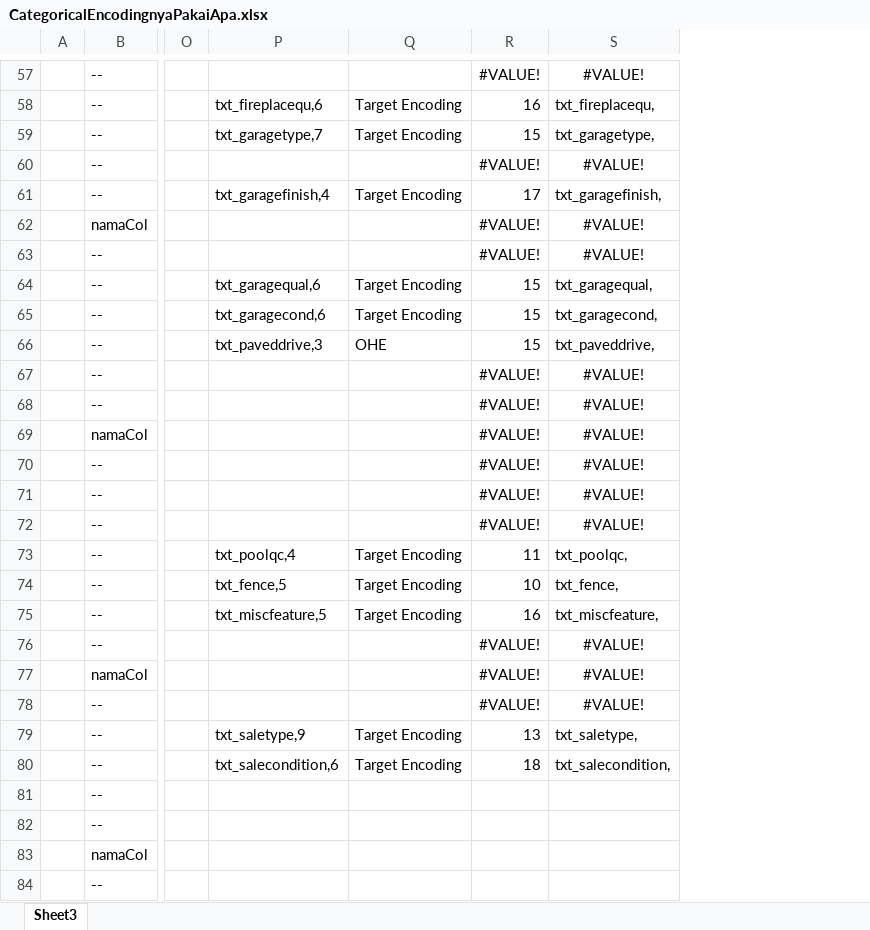
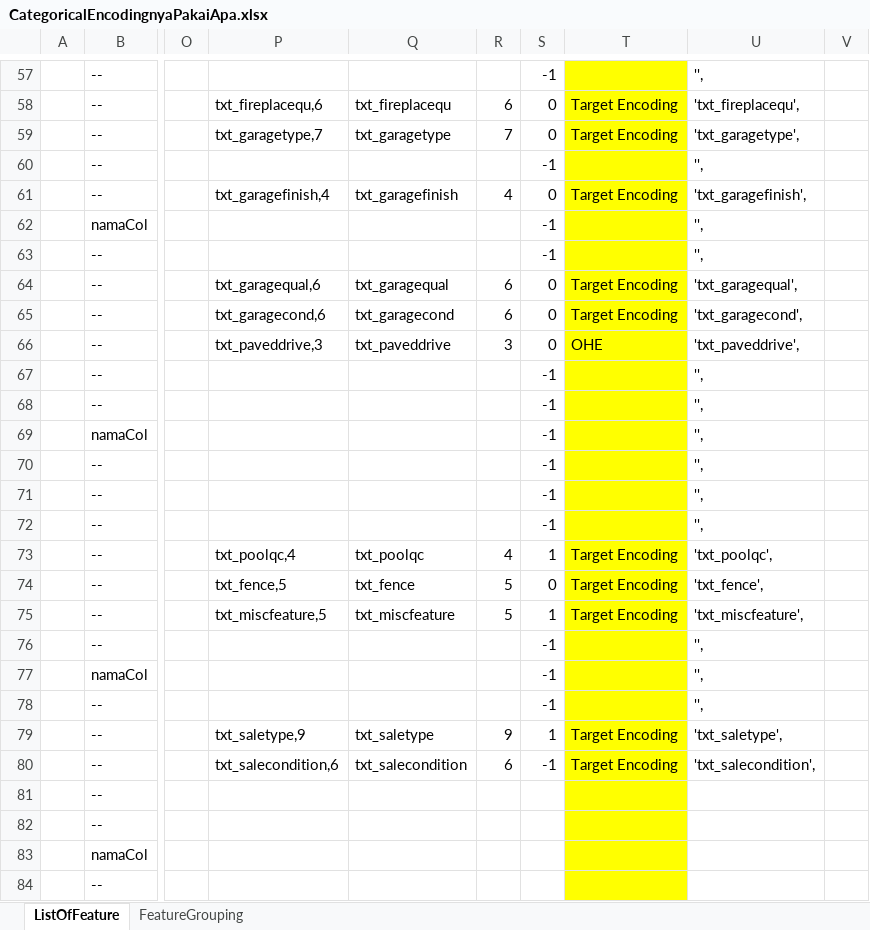
Before and after one commit to andyp14feb/IndonesiaAI_ML_Batch7_Project_03, an Excel workbook: CategoricalEncodingnyaPakaiApa.xlsx, sheet ListOfFeature, drawn as a sheet; only a part is shown, gaps mark what is left out; values as stored, in another font and other column widths than the file's, no borders; removed rows and columns are numbered as before the commit, all else as after; the diff covers the shown part only; the diff names each change by its address in the sheet, - before the commit and + after, or states it on an @@ line.

```diff
--- a/CategoricalEncodingnyaPakaiApa.xlsx (sheet ListOfFeature)
+++ b/CategoricalEncodingnyaPakaiApa.xlsx (sheet ListOfFeature)
-sheet tab: Sheet3
+sheet tab: ListOfFeature
+sheet tab: FeatureGrouping
+column Q, rows 58-80: txt_fireplacequ | txt_garagetype |  | txt_garagefinish |  |  | txt_garagequal | txt_garagecond | txt_paveddrive |  |  |  |  |  |  | txt_poolqc | txt_fence | txt_miscfeature |  |  |  | txt_saletype | txt_salecondition
+column R, rows 58-80: 6 | 7 |  | 4 |  |  | 6 | 6 | 3 |  |  |  |  |  |  | 4 | 5 | 5 |  |  |  | 9 | 6
+column S, rows 57-80: -1 | 0 | 0 | -1 | 0 | -1 | -1 | 0 | 0 | 0 | -1 | -1 | -1 | -1 | -1 | -1 | 1 | 0 | 1 | -1 | -1 | -1 | 1 | -1
-column R, rows 57-80: #VALUE! | 16 | 15 | #VALUE! | 17 | #VALUE! | #VALUE! | 15 | 15 | 15 | #VALUE! | #VALUE! | #VALUE! | #VALUE! | #VALUE! | #VALUE! | 11 | 10 | 16 | #VALUE! | #VALUE! | #VALUE! | 13 | 18
-column S, rows 57-80: #VALUE! | txt_fireplacequ, | txt_garagetype, | #VALUE! | txt_garagefinish, | #VALUE! | #VALUE! | txt_garagequal, | txt_garagecond, | txt_paveddrive, | #VALUE! | #VALUE! | #VALUE! | #VALUE! | #VALUE! | #VALUE! | txt_poolqc, | txt_fence, | txt_miscfeature, | #VALUE! | #VALUE! | #VALUE! | txt_saletype, | txt_salecondition,
+column U, rows 57-80: '', | 'txt_fireplacequ', | 'txt_garagetype', | '', | 'txt_garagefinish', | '', | '', | 'txt_garagequal', | 'txt_garagecond', | 'txt_paveddrive', | '', | '', | '', | '', | '', | '', | 'txt_poolqc', | 'txt_fence', | 'txt_miscfeature', | '', | '', | '', | 'txt_saletype', | 'txt_salecondition',
+column V, empty
-T57:T84 fill: none
+T57:T84 fill: #FFFF00
```
Also changed, not shown: 51 added rows, 2 edited cells and cell formats elsewhere in this sheet.
